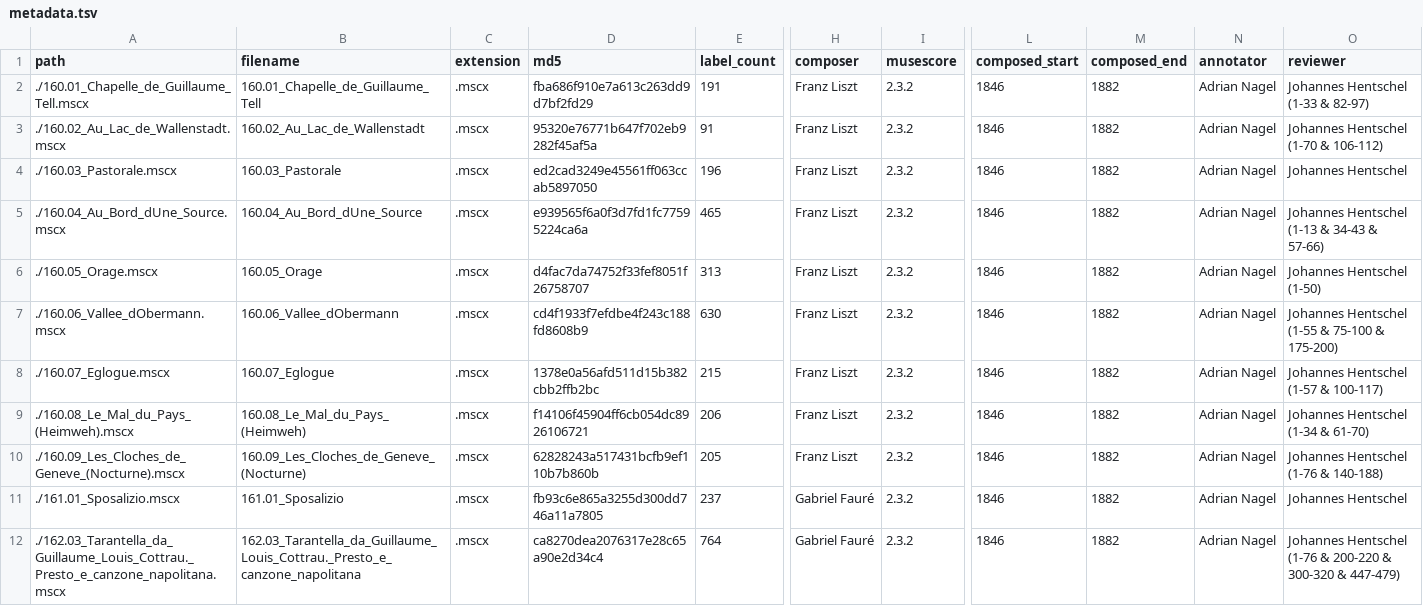
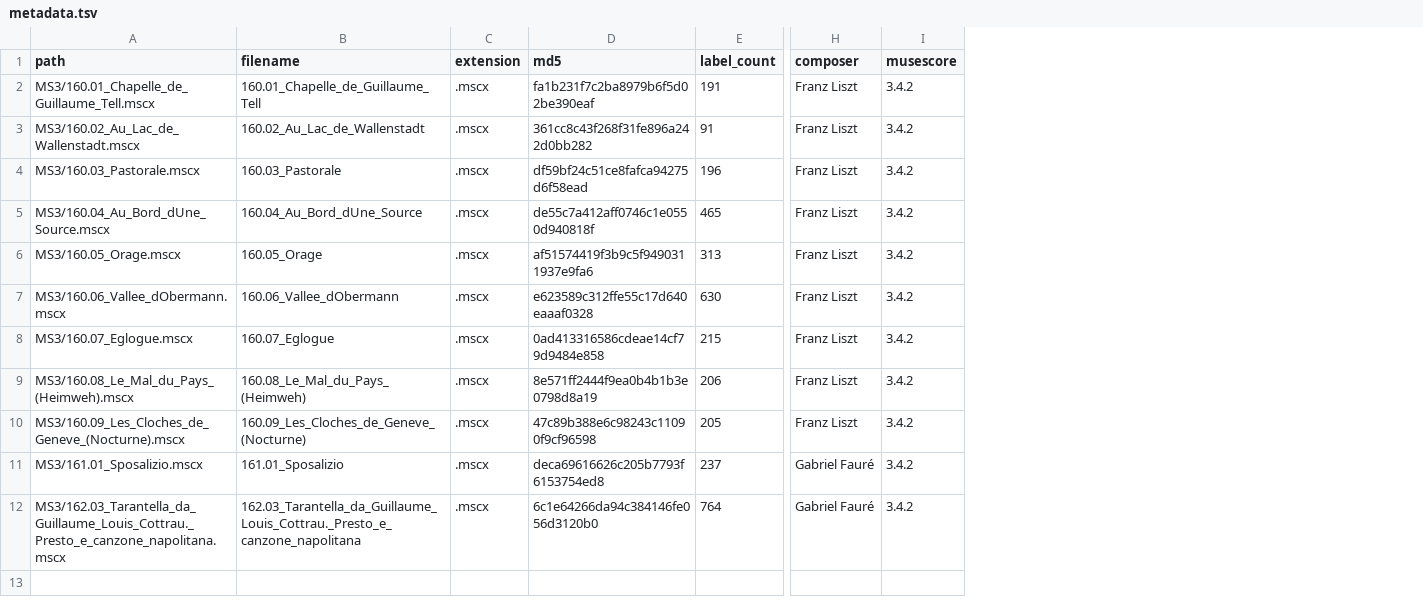
Before and after one commit to DCMLab/liszt_pelerinage, a TSV file: metadata.tsv, drawn as a sheet; only a part is shown, gaps mark what is left out; the diff names each change by its address in the sheet, - before the commit and + after, or states it on an @@ line.

Commit message:
updated metadata

```diff
--- a/metadata.tsv
+++ b/metadata.tsv
-column L (composed_start), rows 2-12: all 1846
-column M (composed_end), rows 2-12: all 1882
-column N (annotator), rows 2-12: all Adrian Nagel
-column O (reviewer), rows 2-12: Johannes Hentschel (1-33 & 82-97) | Johannes Hentschel (1-70 & 106-112) | Johannes Hentschel | Johannes Hentschel (1-13 & 34-43 & 57-66) | Johannes Hentschel (1-50) | Johannes Hentschel (1-55 & 75-100 & 175-200) | Johannes Hentschel (1-57 & 100-117) | Johannes Hentschel (1-34 & 61-70) | Johannes Hentschel (1-76 & 140-188) | Johannes Hentschel | Johannes Hentschel (1-76 & 200-220 & 300-320 & 447-479)
-A2 (path): ./160.01_Chapelle_de_Guillaume_Tell.mscx
+A2 (path): MS3/160.01_Chapelle_de_Guillaume_Tell.mscx
-D2 (md5): fba686f910e7a613c263dd9d7bf2fd29
+D2 (md5): fa1b231f7c2ba8979b6f5d02be390eaf
-I2:I12 (musescore): 2.3.2
+I2:I12 (musescore): 3.4.2
-A3 (path): ./160.02_Au_Lac_de_Wallenstadt.mscx
+A3 (path): MS3/160.02_Au_Lac_de_Wallenstadt.mscx
-D3 (md5): 95320e76771b647f702eb9282f45af5a
+D3 (md5): 361cc8c43f268f31fe896a242d0bb282
-A4 (path): ./160.03_Pastorale.mscx
+A4 (path): MS3/160.03_Pastorale.mscx
-D4 (md5): ed2cad3249e45561ff063ccab5897050
+D4 (md5): df59bf24c51ce8fafca94275d6f58ead
-A5 (path): ./160.04_Au_Bord_dUne_Source.mscx
+A5 (path): MS3/160.04_Au_Bord_dUne_Source.mscx
-D5 (md5): e939565f6a0f3d7fd1fc77595224ca6a
+D5 (md5): de55c7a412aff0746c1e0550d940818f
-A6 (path): ./160.05_Orage.mscx
+A6 (path): MS3/160.05_Orage.mscx
-D6 (md5): d4fac7da74752f33fef8051f26758707
+D6 (md5): af51574419f3b9c5f9490311937e9fa6
-A7 (path): ./160.06_Vallee_dObermann.mscx
+A7 (path): MS3/160.06_Vallee_dObermann.mscx
-D7 (md5): cd4f1933f7efdbe4f243c188fd8608b9
+D7 (md5): e623589c312ffe55c17d640eaaaf0328
-A8 (path): ./160.07_Eglogue.mscx
+A8 (path): MS3/160.07_Eglogue.mscx
-D8 (md5): 1378e0a56afd511d15b382cbb2ffb2bc
+D8 (md5): 0ad413316586cdeae14cf79d9484e858
-A9 (path): ./160.08_Le_Mal_du_Pays_(Heimweh).mscx
+A9 (path): MS3/160.08_Le_Mal_du_Pays_(Heimweh).mscx
-D9 (md5): f14106f45904ff6cb054dc8926106721
+D9 (md5): 8e571ff2444f9ea0b4b1b3e0798d8a19
-A10 (path): ./160.09_Les_Cloches_de_Geneve_(Nocturne).mscx
+A10 (path): MS3/160.09_Les_Cloches_de_Geneve_(Nocturne).mscx
-D10 (md5): 62828243a517431bcfb9ef110b7b860b
+D10 (md5): 47c89b388e6c98243c11090f9cf96598
-A11 (path): ./161.01_Sposalizio.mscx
+A11 (path): MS3/161.01_Sposalizio.mscx
-D11 (md5): fb93c6e865a3255d300dd746a11a7805
+D11 (md5): deca69616626c205b7793f6153754ed8
-A12 (path): ./162.03_Tarantella_da_Guillaume_Louis_Cottrau._Presto_e_canzone_napolitana.mscx
+A12 (path): MS3/162.03_Tarantella_da_Guillaume_Louis_Cottrau._Presto_e_canzone_napolitana.mscx
-D12 (md5): ca8270dea2076317e28c65a90e2d34c4
+D12 (md5): 6c1e64266da94c384146fe056d3120b0
```
